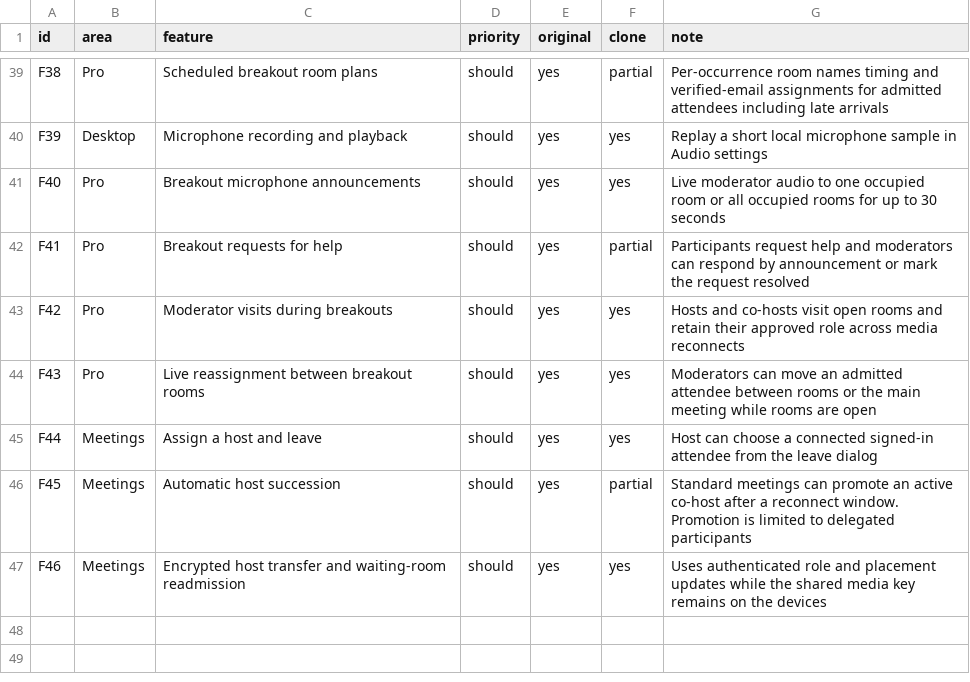
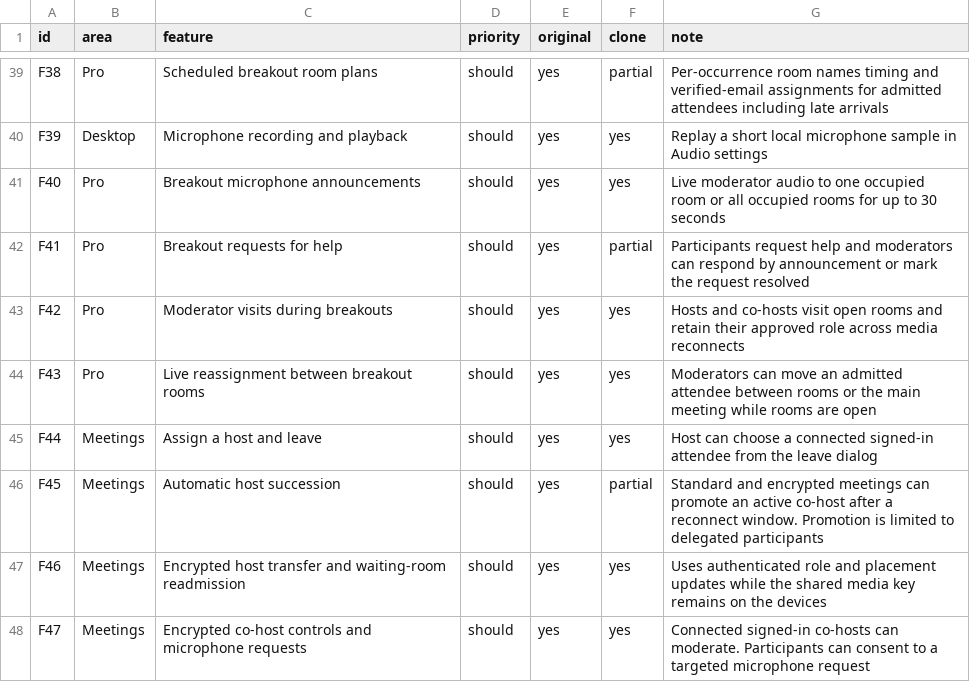
Before and after one commit to hafiz-azfar/meetrix-desktop, a CSV file: replica/features.csv, drawn as a sheet; only a part is shown, gaps mark what is left out.

Commit message:
Enable encrypted co-hosts and automatic host succession

```diff
--- a/replica/features.csv
+++ b/replica/features.csv
@@ -45,3 +45,4 @@ F43,Pro,Live reassignment between breakout rooms,should,yes,yes,Moderators can m
 F44,Meetings,Assign a host and leave,should,yes,yes,Host can choose a connected signed-in attendee from the leave dialog
-F45,Meetings,Automatic host succession,should,yes,partial,Standard meetings can promote an active co-host after a reconnect window. Promotion is limited to delegated participants
+F45,Meetings,Automatic host succession,should,yes,partial,Standard and encrypted meetings can promote an active co-host after a reconnect window. Promotion is limited to delegated participants
 F46,Meetings,Encrypted host transfer and waiting-room readmission,should,yes,yes,Uses authenticated role and placement updates while the shared media key remains on the devices
+F47,Meetings,Encrypted co-host controls and microphone requests,should,yes,yes,Connected signed-in co-hosts can moderate. Participants can consent to a targeted microphone request
```
Also changed, not shown: 10 other files.
